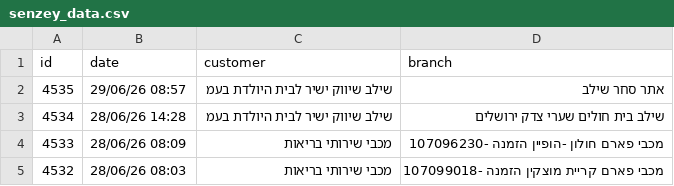
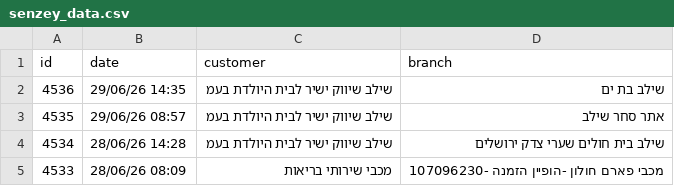
Before and after one commit to yonatan-avshalomov/-whatsapp-bot, a CSV file: senzey_data.csv, drawn as a sheet; only a part is shown; the shorter side is filled out with more unchanged rows.

```diff
--- a/senzey_data.csv
+++ b/senzey_data.csv
@@ -1,2 +1,3 @@
 id,date,customer,branch
+4536,29/06/26 14:35,שילב שיווק ישיר לבית היולדת בעמ,שילב בת ים
 4535,29/06/26 08:57,שילב שיווק ישיר לבית היולדת בעמ,אתר סחר שילב
```
